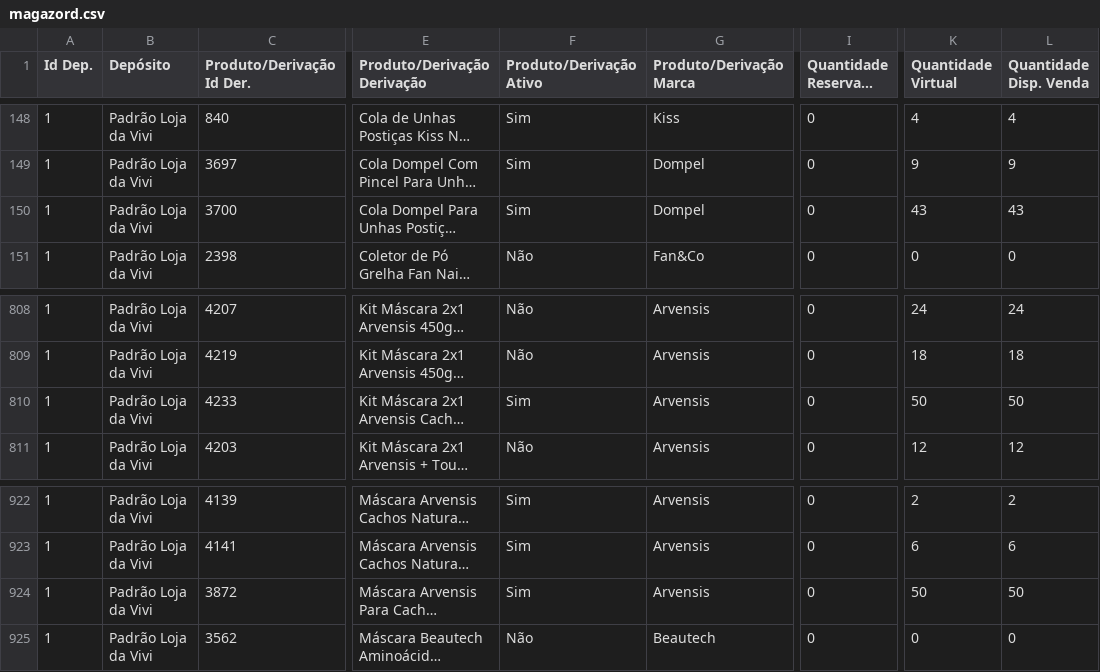
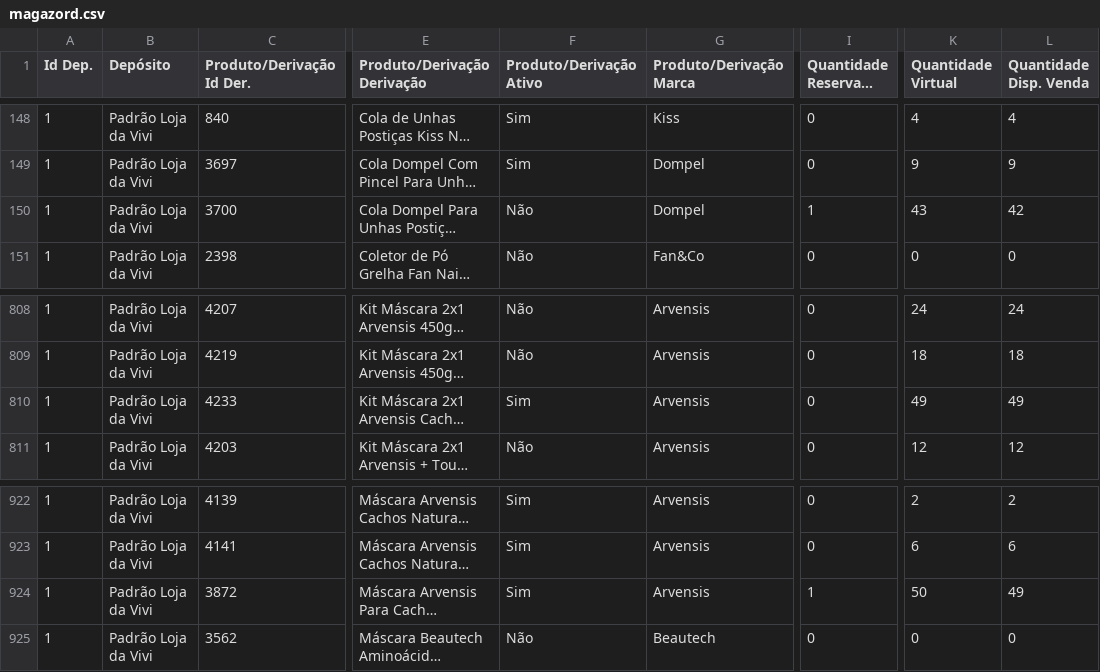
Before and after one commit to lojadavivi/subsistemas, a CSV file: CSV/magazord.csv, drawn as a sheet; only a part is shown, gaps mark what is left out; long unchanged cells end in …; the diff names each change by its address in the sheet, - before the commit and + after, or states it on an @@ line.

Commit message:
Add files via upload

```diff
--- a/CSV/magazord.csv
+++ b/CSV/magazord.csv
-F150 (Produto/Derivação Ativo): Sim
+F150 (Produto/Derivação Ativo): Não
-I150 (Quantidade Reservada Saída): 0
+I150 (Quantidade Reservada Saída): 1
-L150 (Quantidade Disp. Venda): 43
+L150 (Quantidade Disp. Venda): 42
-K810 (Quantidade Virtual): 50
+K810 (Quantidade Virtual): 49
-L810 (Quantidade Disp. Venda): 50
+L810 (Quantidade Disp. Venda): 49
-I924 (Quantidade Reservada Saída): 0
+I924 (Quantidade Reservada Saída): 1
-L924 (Quantidade Disp. Venda): 50
+L924 (Quantidade Disp. Venda): 49
```
